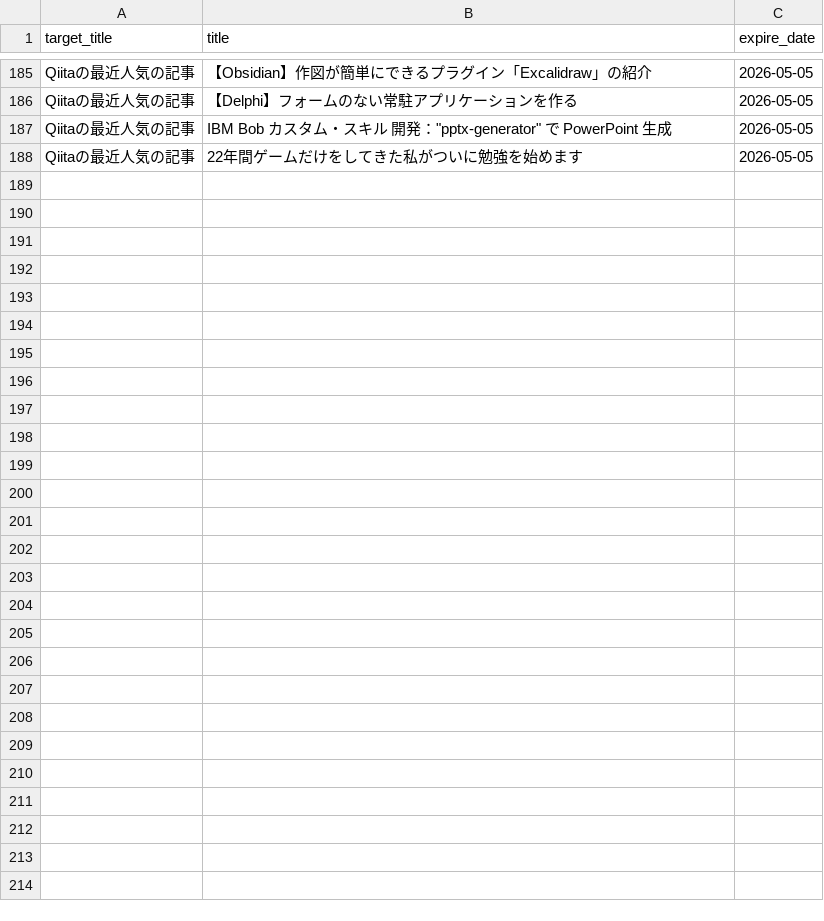
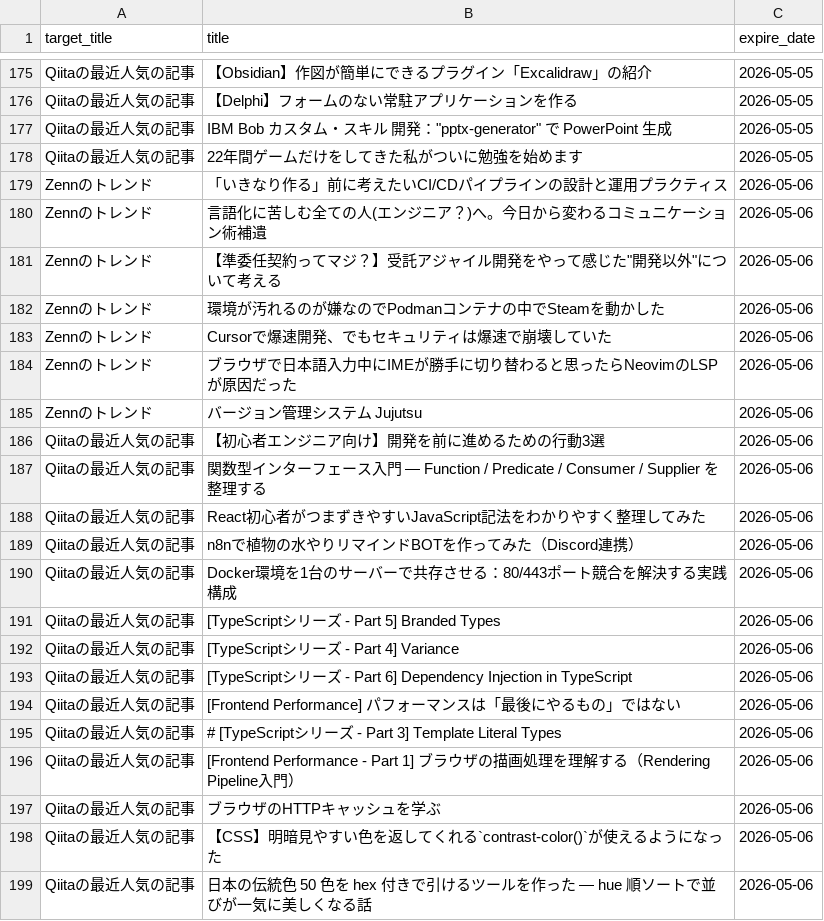
Before and after one commit to grazie-a-k-a-keita/rss-reader, a CSV file: src/data/histories.csv, drawn as a sheet; only a part is shown, gaps mark what is left out; the diff covers the shown part only; the diff names each change by its address in the sheet, - before the commit and + after, or states it on an @@ line.

```diff
--- a/src/data/histories.csv
+++ b/src/data/histories.csv
+row 179: Zennのトレンド | 「いきなり作る」前に考えたいCI/CDパイプラインの設計と運用プラクティス | 2026-05-06
+row 180: Zennのトレンド | 言語化に苦しむ全ての人(エンジニア？)へ。今日から変わるコミュニケーション術補遺 | 2026-05-06
+row 181: Zennのトレンド | 【準委任契約ってマジ？】受託アジャイル開発をやって感じた"開発以外"について考える | 2026-05-06
+row 182: Zennのトレンド | 環境が汚れるのが嫌なのでPodmanコンテナの中でSteamを動かした | 2026-05-06
+row 183: Zennのトレンド | Cursorで爆速開発、でもセキュリティは爆速で崩壊していた | 2026-05-06
+row 184: Zennのトレンド | ブラウザで日本語入力中にIMEが勝手に切り替わると思ったらNeovimのLSPが原因だった | 2026-05-06
+row 185: Zennのトレンド | バージョン管理システム Jujutsu | 2026-05-06
+row 186: Qiitaの最近人気の記事 | 【初心者エンジニア向け】開発を前に進めるための行動3選 | 2026-05-06
+row 187: Qiitaの最近人気の記事 | 関数型インターフェース入門 — Function / Predicate / Consumer / Supplier を整理する | 2026-05-06
+row 188: Qiitaの最近人気の記事 | React初心者がつまずきやすいJavaScript記法をわかりやすく整理してみた | 2026-05-06
+row 189: Qiitaの最近人気の記事 | n8nで植物の水やりリマインドBOTを作ってみた（Discord連携） | 2026-05-06
+row 190: Qiitaの最近人気の記事 | Docker環境を1台のサーバーで共存させる：80/443ポート競合を解決する実践構成 | 2026-05-06
+row 191: Qiitaの最近人気の記事 | [TypeScriptシリーズ - Part 5] Branded Types | 2026-05-06
+row 192: Qiitaの最近人気の記事 | [TypeScriptシリーズ - Part 4] Variance | 2026-05-06
+row 193: Qiitaの最近人気の記事 | [TypeScriptシリーズ - Part 6] Dependency Injection in TypeScript | 2026-05-06
+row 194: Qiitaの最近人気の記事 | [Frontend Performance] パフォーマンスは「最後にやるもの」ではない | 2026-05-06
+row 195: Qiitaの最近人気の記事 | # [TypeScriptシリーズ - Part 3] Template Literal Types | 2026-05-06
+row 196: Qiitaの最近人気の記事 | [Frontend Performance - Part 1] ブラウザの描画処理を理解する（Rendering Pipeline入門） | 2026-05-06
+row 197: Qiitaの最近人気の記事 | ブラウザのHTTPキャッシュを学ぶ | 2026-05-06
+row 198: Qiitaの最近人気の記事 | 【CSS】明暗見やすい色を返してくれる`contrast-color()`が使えるようになった | 2026-05-06
+row 199: Qiitaの最近人気の記事 | 日本の伝統色 50 色を hex 付きで引けるツールを作った — hue 順ソートで並びが一気に美しくなる話 | 2026-05-06
```
Also changed, not shown: 10 removed rows elsewhere in this file.
